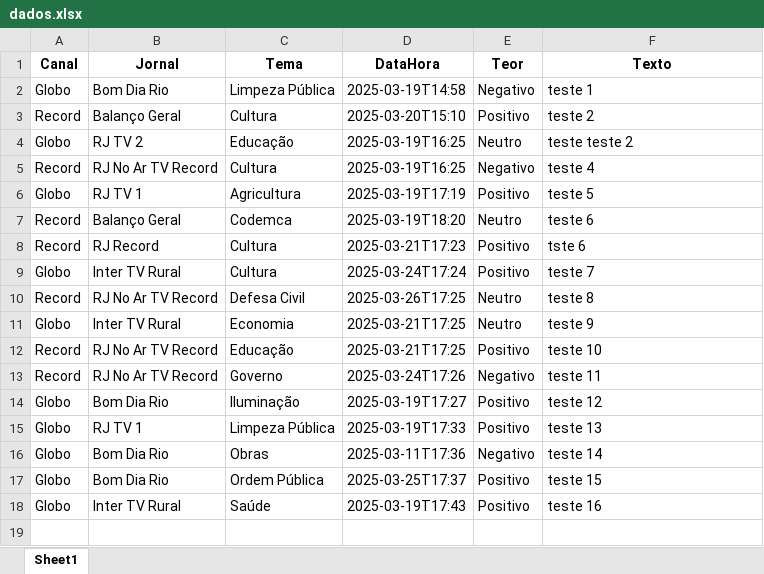
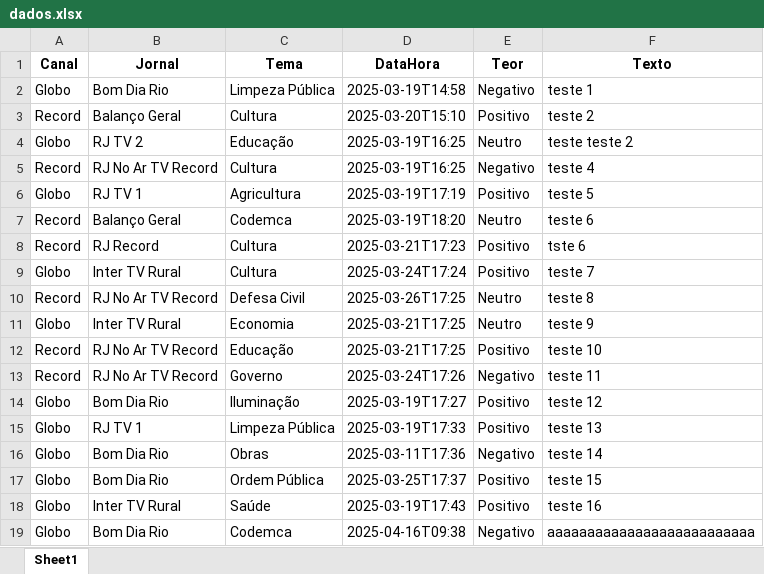
Before and after one commit to Marocosz/webdashtv, an Excel workbook: dados.xlsx, sheet Sheet1, drawn as a sheet; values as stored, in another font and other column widths than the file's, no borders; the diff names each change by its address in the sheet, - before the commit and + after, or states it on an @@ line.

```diff
--- a/dados.xlsx (sheet Sheet1)
+++ b/dados.xlsx (sheet Sheet1)
+row 19: Globo | Bom Dia Rio | Codemca | 2025-04-16T09:38 | Negativo | aaaaaaaaaaaaaaaaaaaaaaaaaa
```
Also changed, not shown: 6 other files.
